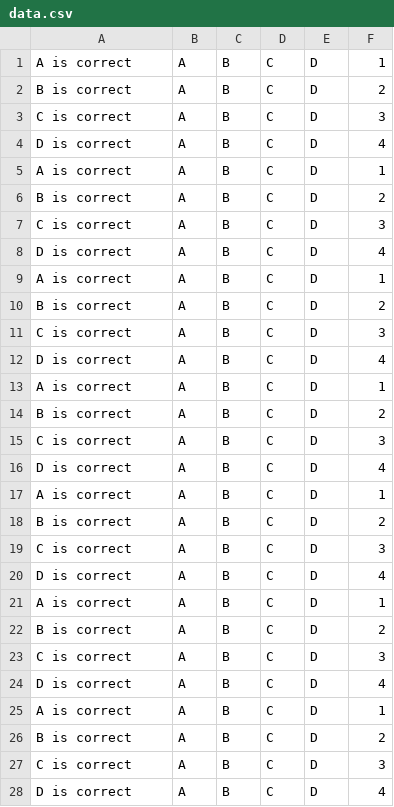
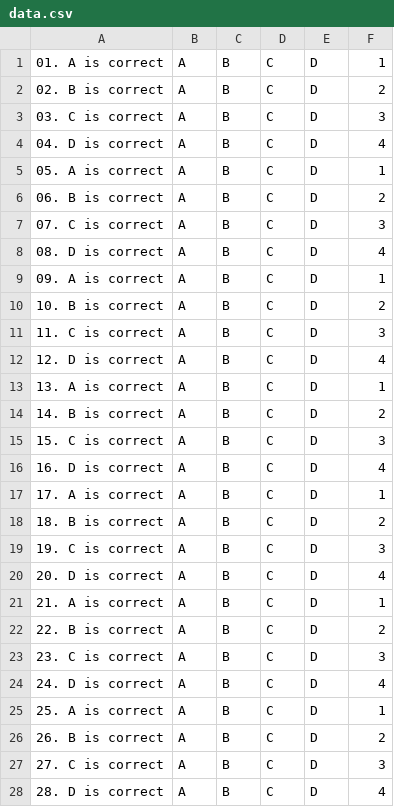
Before and after one commit to TJCud/driving-theory-app, a CSV file: app/src/main/assets/data.csv, drawn as a sheet; only a part is shown; the diff covers the shown part only.

```diff
--- a/app/src/main/assets/data.csv
+++ b/app/src/main/assets/data.csv
@@ -1,28 +1,28 @@
-A is correct, A, B, C, D, 1
-B is correct, A, B, C, D, 2
-C is correct, A, B, C, D, 3
-D is correct, A, B, C, D, 4
-A is correct, A, B, C, D, 1
-B is correct, A, B, C, D, 2
-C is correct, A, B, C, D, 3
-D is correct, A, B, C, D, 4
-A is correct, A, B, C, D, 1
-B is correct, A, B, C, D, 2
-C is correct, A, B, C, D, 3
-D is correct, A, B, C, D, 4
-A is correct, A, B, C, D, 1
-B is correct, A, B, C, D, 2
-C is correct, A, B, C, D, 3
-D is correct, A, B, C, D, 4
-A is correct, A, B, C, D, 1
-B is correct, A, B, C, D, 2
-C is correct, A, B, C, D, 3
-D is correct, A, B, C, D, 4
-A is correct, A, B, C, D, 1
-B is correct, A, B, C, D, 2
-C is correct, A, B, C, D, 3
-D is correct, A, B, C, D, 4
-A is correct, A, B, C, D, 1
-B is correct, A, B, C, D, 2
-C is correct, A, B, C, D, 3
-D is correct, A, B, C, D, 4
+01. A is correct, A, B, C, D, 1
+02. B is correct, A, B, C, D, 2
+03. C is correct, A, B, C, D, 3
+04. D is correct, A, B, C, D, 4
+05. A is correct, A, B, C, D, 1
+06. B is correct, A, B, C, D, 2
+07. C is correct, A, B, C, D, 3
+08. D is correct, A, B, C, D, 4
+09. A is correct, A, B, C, D, 1
+10. B is correct, A, B, C, D, 2
+11. C is correct, A, B, C, D, 3
+12. D is correct, A, B, C, D, 4
+13. A is correct, A, B, C, D, 1
+14. B is correct, A, B, C, D, 2
+15. C is correct, A, B, C, D, 3
+16. D is correct, A, B, C, D, 4
+17. A is correct, A, B, C, D, 1
+18. B is correct, A, B, C, D, 2
+19. C is correct, A, B, C, D, 3
+20. D is correct, A, B, C, D, 4
+21. A is correct, A, B, C, D, 1
+22. B is correct, A, B, C, D, 2
+23. C is correct, A, B, C, D, 3
+24. D is correct, A, B, C, D, 4
+25. A is correct, A, B, C, D, 1
+26. B is correct, A, B, C, D, 2
+27. C is correct, A, B, C, D, 3
+28. D is correct, A, B, C, D, 4
```
Also changed, not shown: 22 edited cells elsewhere in this file, 10 other files.
